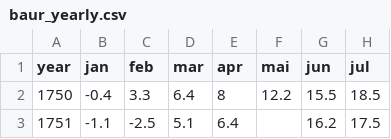
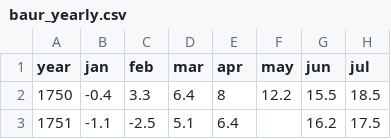
Before and after one commit to climdata/baur, a CSV file: csv/baur_yearly.csv, drawn as a sheet; only a part is shown; the diff names each change by its address in the sheet, - before the commit and + after, or states it on an @@ line.

```diff
--- a/csv/baur_yearly.csv
+++ b/csv/baur_yearly.csv
-F1: mai
+F1: may
```
Also changed, not shown: csv/baur_monthly.csv, 12 other files.
